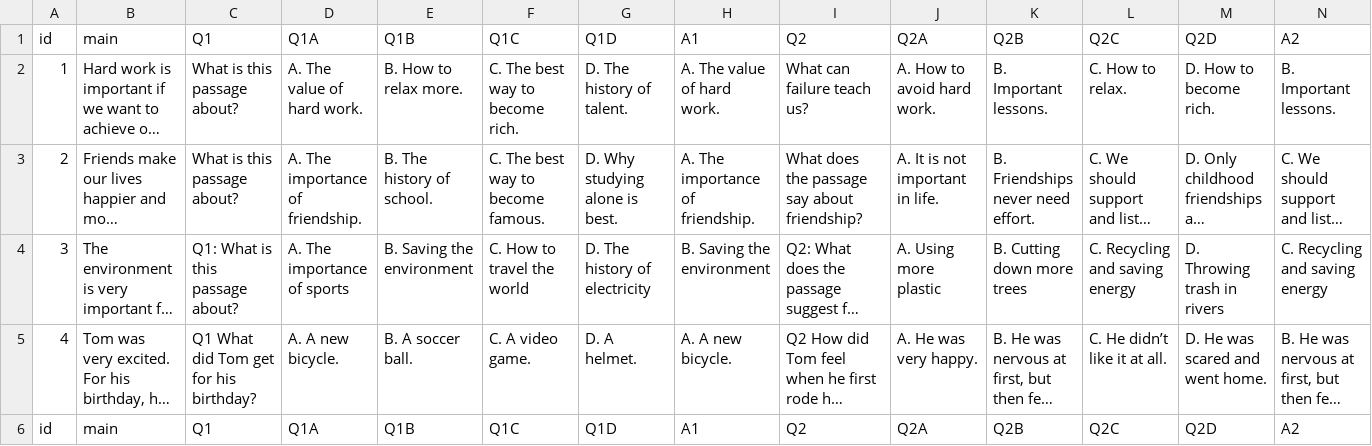
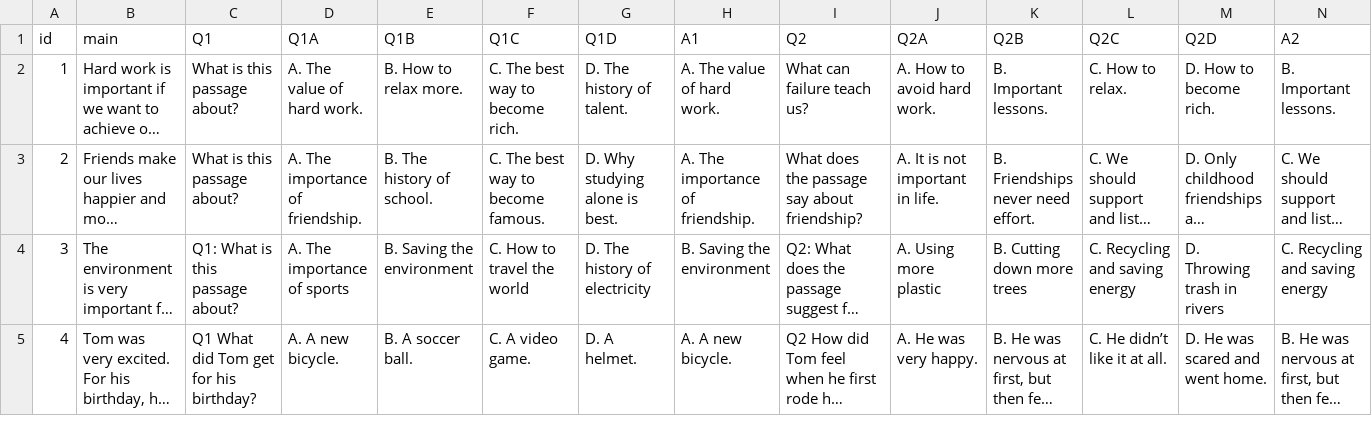
Before and after one commit to boost-ogawa/english-booster, a CSV file: data_j.csv, drawn as a sheet; only a part is shown; long unchanged cells end in …; rows hold the shown columns only; the diff covers the shown part only; the diff names each change by its address in the sheet, - before the commit and + after, or states it on an @@ line.

Commit message:
Update data_j.csv

```diff
--- a/data_j.csv
+++ b/data_j.csv
-row 6: id | main | Q1 | Q1A | Q1B | Q1C | Q1D | A1 | Q2 | Q2A | Q2B | Q2C | Q2D | A2
```
Also changed, not shown: 1 removed row elsewhere in this file.
